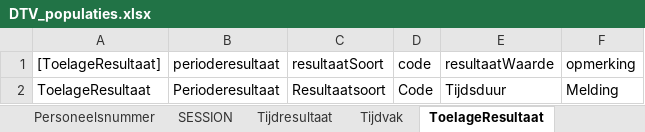
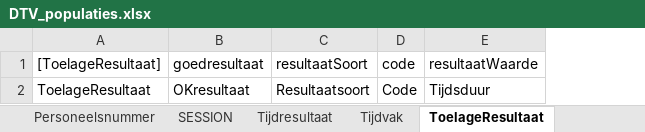
Before and after one commit to AmpersandTarski/ampersand-models, an Excel workbook: NVWA DTV/DTV_populaties.xlsx, sheet ToelageResultaat, drawn as a sheet; values as stored, in another font and other column widths than the file's, no borders; removed rows and columns are numbered as before the commit, all else as after; the diff names each change by its address in the sheet, - before the commit and + after, or states it on an @@ line.

```diff
--- a/NVWA DTV/DTV_populaties.xlsx (sheet ToelageResultaat)
+++ b/NVWA DTV/DTV_populaties.xlsx (sheet ToelageResultaat)
-column B (perioderesultaat), row 2: Perioderesultaat
+column B (goedresultaat), row 2: OKresultaat
-column F (opmerking), row 2: Melding
```
Also changed, not shown: other sheet tabs, 6 other files.
